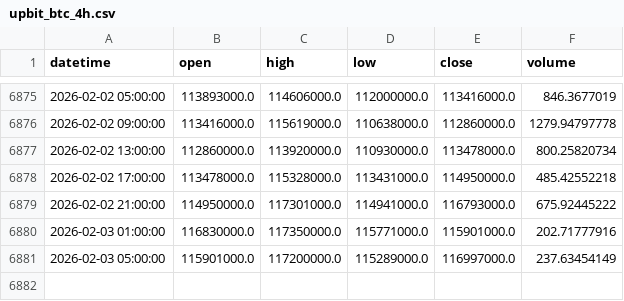
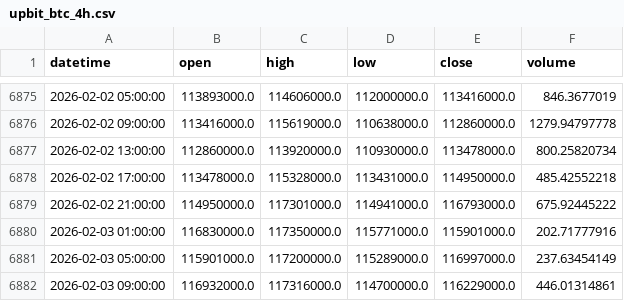
Before and after one commit to rltjrdbxbqm-dev/tradingdashboard, a CSV file: data/upbit_btc_4h.csv, drawn as a sheet; only a part is shown, gaps mark what is left out.

```diff
--- a/data/upbit_btc_4h.csv
+++ b/data/upbit_btc_4h.csv
@@ -6881 +6881,2 @@ datetime,open,high,low,close,volume
 2026-02-03 05:00:00,115901000.0,117200000.0,115289000.0,116997000.0,237.63454149
+2026-02-03 09:00:00,116932000.0,117316000.0,114700000.0,116229000.0,446.01314861
```
Also changed, not shown: data/upbit_avax_4h.csv, data/upbit_bch_4h.csv, 17 other files.
